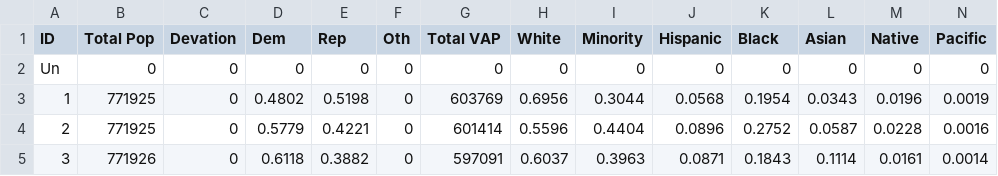
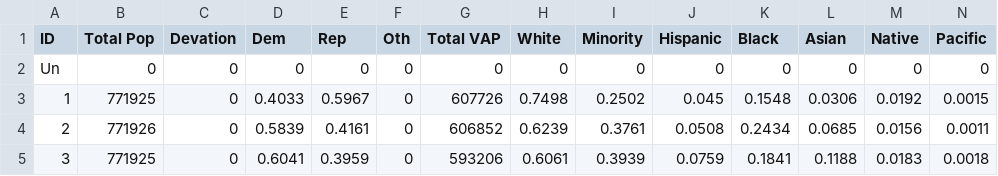
Before and after one commit to xadomatis/redistricting_project, a CSV file: raw_data/daves_pvis/district-statistics-MD.csv, drawn as a sheet; only a part is shown; the diff covers the shown part only.

```diff
--- a/raw_data/daves_pvis/district-statistics-MD.csv
+++ b/raw_data/daves_pvis/district-statistics-MD.csv
@@ -3,3 +3,3 @@ ID,Total Pop,Devation,Dem,Rep,Oth,Total VAP,White,Minority,Hispanic,Black,Asian,
-"1",771925,0,0.4802,0.5198,0,603769,0.6956,0.3044,0.0568,0.1954,0.0343,0.0196,0.0019,
-"2",771925,0,0.5779,0.4221,0,601414,0.5596,0.4404,0.0896,0.2752,0.0587,0.0228,0.0016,
-"3",771926,0,0.6118,0.3882,0,597091,0.6037,0.3963,0.0871,0.1843,0.1114,0.0161,0.0014,
+1,771925,0,0.4033,0.5967,0,607726,0.7498,0.2502,0.045,0.1548,0.0306,0.0192,0.0015,
+2,771926,0,0.5839,0.4161,0,606852,0.6239,0.3761,0.0508,0.2434,0.0685,0.0156,0.0011,
+3,771925,0,0.6041,0.3959,0,593206,0.6061,0.3939,0.0759,0.1841,0.1188,0.0183,0.0018,
```
Also changed, not shown: 53 edited cells elsewhere in this file, clean_data/full_districts/data_118.csv, clean_data/supplimental/data_118_538.csv, 13 other files.
